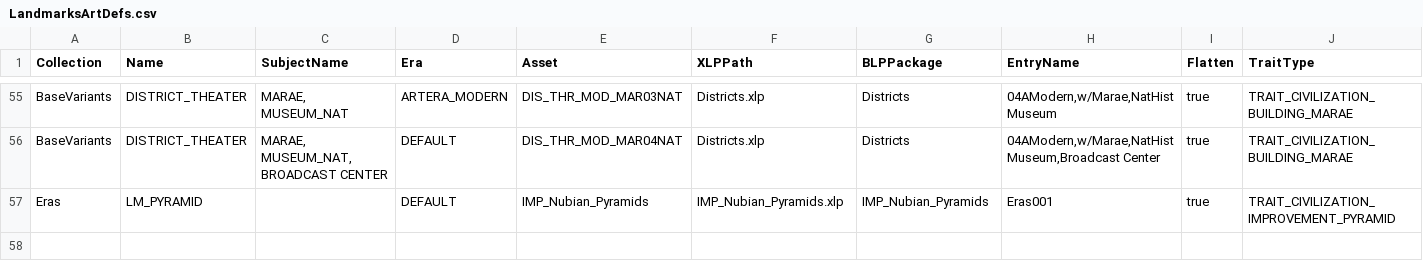
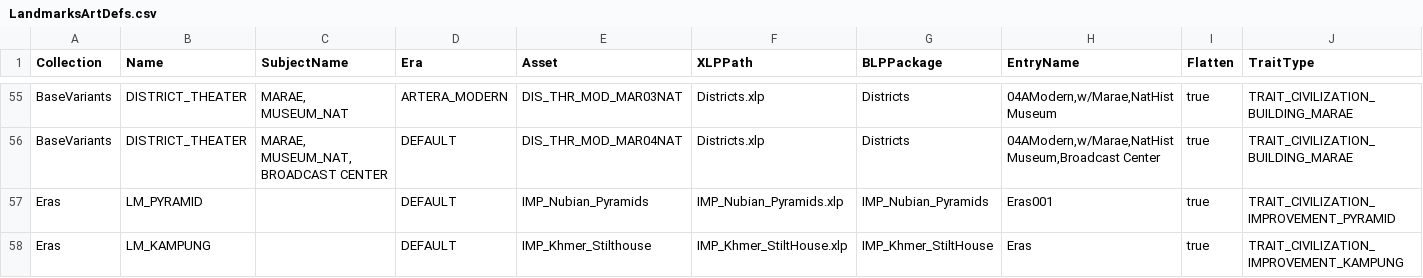
Before and after one commit to kremkrem/civ-blitz, a CSV file: src/main/resources/csv/LandmarksArtDefs.csv, drawn as a sheet; only a part is shown, gaps mark what is left out.

Commit message:
Kampung fix

```diff
--- a/src/main/resources/csv/LandmarksArtDefs.csv
+++ b/src/main/resources/csv/LandmarksArtDefs.csv
@@ -57 +57,2 @@ BaseVariants,DISTRICT_THEATER,"MARAE, MUSEUM_NAT, BROADCAST CENTER",DEFAULT,DIS_
 Eras,LM_PYRAMID,,DEFAULT,IMP_Nubian_Pyramids,IMP_Nubian_Pyramids.xlp,IMP_Nubian_Pyramids,"Eras001",true,TRAIT_CIVILIZATION_IMPROVEMENT_PYRAMID
+Eras,LM_KAMPUNG,,DEFAULT,IMP_Khmer_Stilthouse,IMP_Khmer_StiltHouse.xlp,IMP_Khmer_StiltHouse,Eras,true,TRAIT_CIVILIZATION_IMPROVEMENT_KAMPUNG
```
